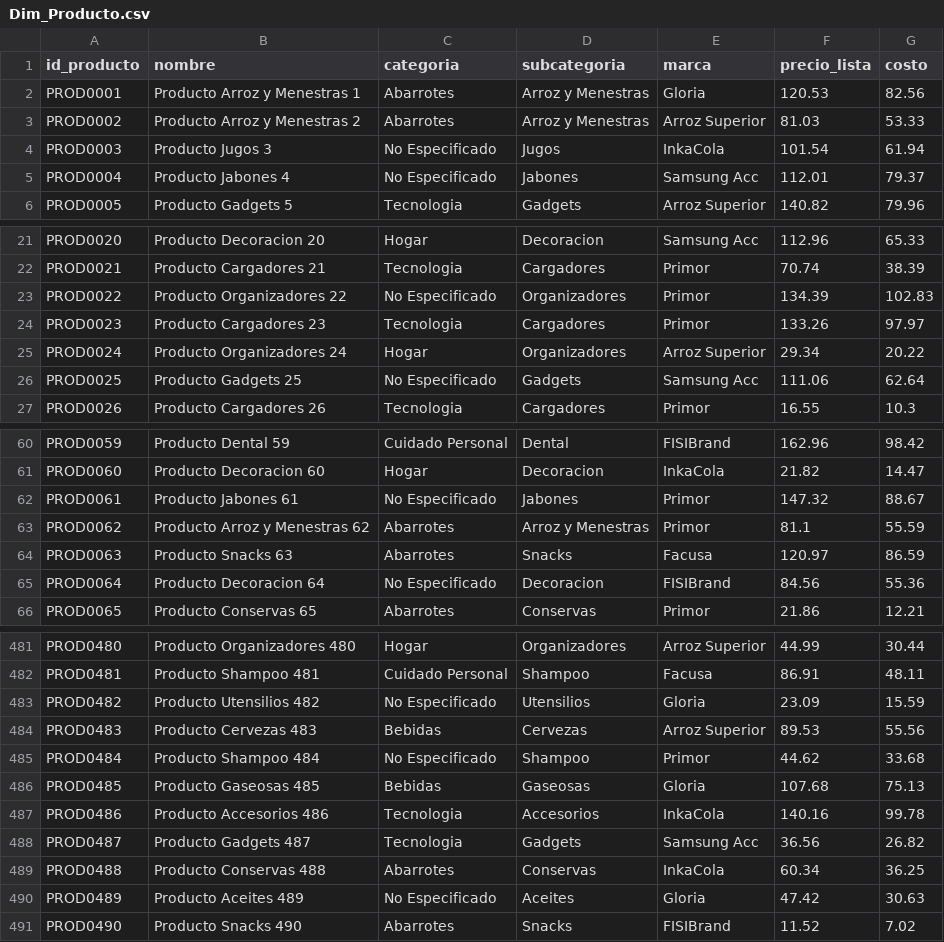
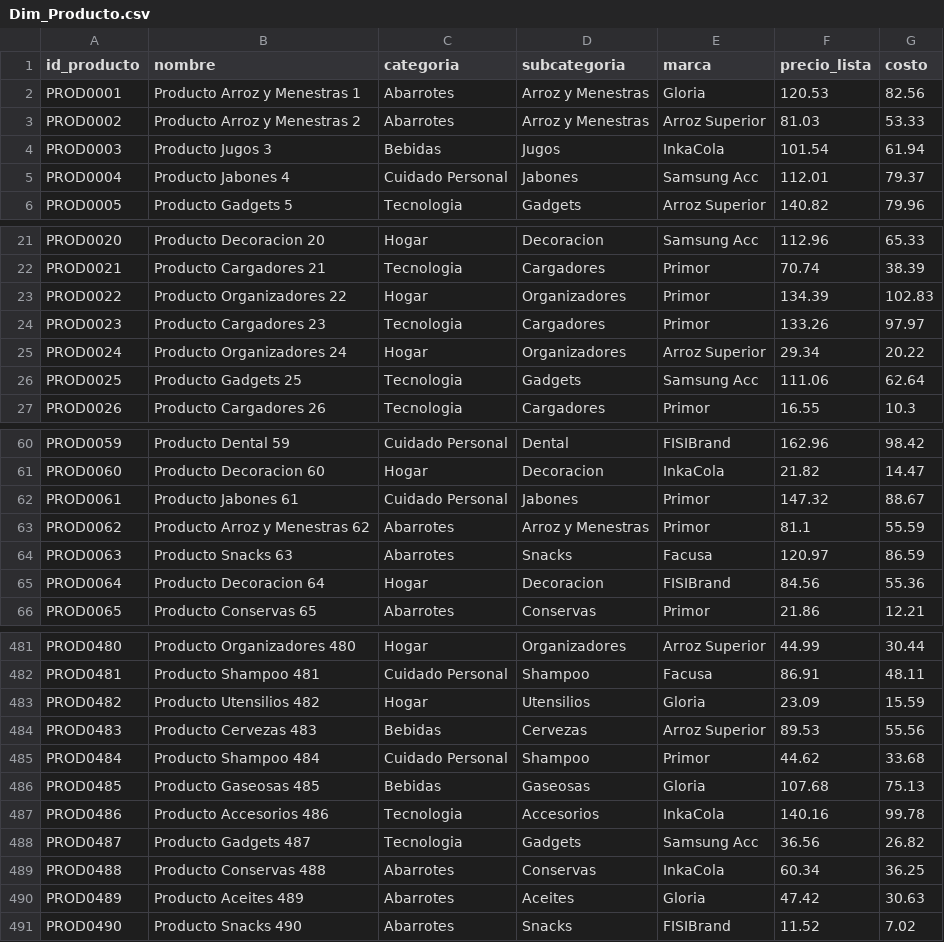
Before and after one commit to jose-lv/proyecto-bi-FISIMart, a CSV file: data/processed/Dim_Producto.csv, drawn as a sheet; only a part is shown, gaps mark what is left out; the diff covers the shown part only.

```diff
--- a/data/processed/Dim_Producto.csv
+++ b/data/processed/Dim_Producto.csv
@@ -3,4 +3,4 @@ PROD0001;Producto Arroz y Menestras 1;Abarrotes;Arroz y Menestras;Gloria;120.53;
 PROD0002;Producto Arroz y Menestras 2;Abarrotes;Arroz y Menestras;Arroz Superior;81.03;53.33
-PROD0003;Producto Jugos 3;No Especificado;Jugos;InkaCola;101.54;61.94
-PROD0004;Producto Jabones 4;No Especificado;Jabones;Samsung Acc;112.01;79.37
+PROD0003;Producto Jugos 3;Bebidas;Jugos;InkaCola;101.54;61.94
+PROD0004;Producto Jabones 4;Cuidado Personal;Jabones;Samsung Acc;112.01;79.37
 PROD0005;Producto Gadgets 5;Tecnologia;Gadgets;Arroz Superior;140.82;79.96
@@ -22,6 +22,6 @@ PROD0020;Producto Decoracion 20;Hogar;Decoracion;Samsung Acc;112.96;65.33
 PROD0021;Producto Cargadores 21;Tecnologia;Cargadores;Primor;70.74;38.39
-PROD0022;Producto Organizadores 22;No Especificado;Organizadores;Primor;134.39;102.83
+PROD0022;Producto Organizadores 22;Hogar;Organizadores;Primor;134.39;102.83
 PROD0023;Producto Cargadores 23;Tecnologia;Cargadores;Primor;133.26;97.97
 PROD0024;Producto Organizadores 24;Hogar;Organizadores;Arroz Superior;29.34;20.22
-PROD0025;Producto Gadgets 25;No Especificado;Gadgets;Samsung Acc;111.06;62.64
+PROD0025;Producto Gadgets 25;Tecnologia;Gadgets;Samsung Acc;111.06;62.64
 PROD0026;Producto Cargadores 26;Tecnologia;Cargadores;Primor;16.55;10.3
@@ -61,6 +61,6 @@ PROD0059;Producto Dental 59;Cuidado Personal;Dental;FISIBrand;162.96;98.42
 PROD0060;Producto Decoracion 60;Hogar;Decoracion;InkaCola;21.82;14.47
-PROD0061;Producto Jabones 61;No Especificado;Jabones;Primor;147.32;88.67
+PROD0061;Producto Jabones 61;Cuidado Personal;Jabones;Primor;147.32;88.67
 PROD0062;Producto Arroz y Menestras 62;Abarrotes;Arroz y Menestras;Primor;81.1;55.59
 PROD0063;Producto Snacks 63;Abarrotes;Snacks;Facusa;120.97;86.59
-PROD0064;Producto Decoracion 64;No Especificado;Decoracion;FISIBrand;84.56;55.36
+PROD0064;Producto Decoracion 64;Hogar;Decoracion;FISIBrand;84.56;55.36
 PROD0065;Producto Conservas 65;Abarrotes;Conservas;Primor;21.86;12.21
@@ -482,5 +482,5 @@ PROD0480;Producto Organizadores 480;Hogar;Organizadores;Arroz Superior;44.99;30.
 PROD0481;Producto Shampoo 481;Cuidado Personal;Shampoo;Facusa;86.91;48.11
-PROD0482;Producto Utensilios 482;No Especificado;Utensilios;Gloria;23.09;15.59
+PROD0482;Producto Utensilios 482;Hogar;Utensilios;Gloria;23.09;15.59
 PROD0483;Producto Cervezas 483;Bebidas;Cervezas;Arroz Superior;89.53;55.56
-PROD0484;Producto Shampoo 484;No Especificado;Shampoo;Primor;44.62;33.68
+PROD0484;Producto Shampoo 484;Cuidado Personal;Shampoo;Primor;44.62;33.68
 PROD0485;Producto Gaseosas 485;Bebidas;Gaseosas;Gloria;107.68;75.13
@@ -489,3 +489,3 @@ PROD0487;Producto Gadgets 487;Tecnologia;Gadgets;Samsung Acc;36.56;26.82
 PROD0488;Producto Conservas 488;Abarrotes;Conservas;InkaCola;60.34;36.25
-PROD0489;Producto Aceites 489;No Especificado;Aceites;Gloria;47.42;30.63
+PROD0489;Producto Aceites 489;Abarrotes;Aceites;Gloria;47.42;30.63
 PROD0490;Producto Snacks 490;Abarrotes;Snacks;FISIBrand;11.52;7.02
```
Also changed, not shown: 18 edited cells elsewhere in this file, data/processed/Dim_Cliente.csv, data/raw/clientes_raw.csv, 4 other files.
